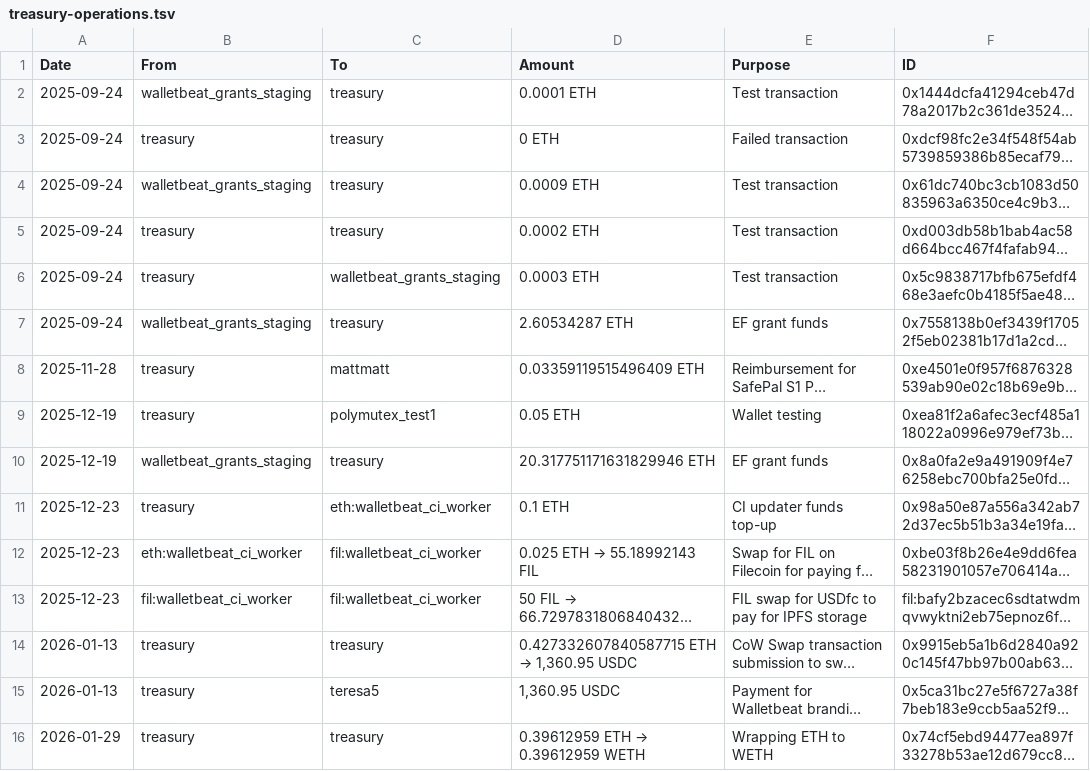
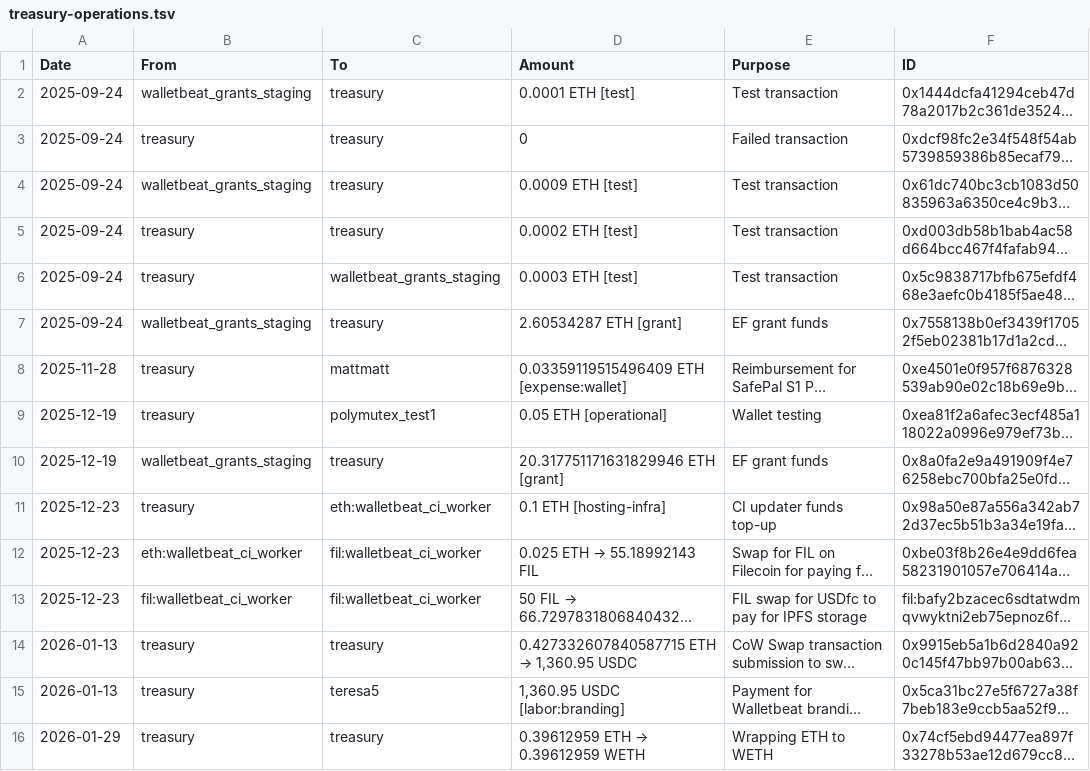
Before and after one commit to walletbeat/walletbeat, a TSV file: governance/treasury/treasury-operations.tsv, drawn as a sheet; only a part is shown; long unchanged cells end in …; the diff covers the shown part only; the diff names each change by its address in the sheet, - before the commit and + after, or states it on an @@ line.

Commit message:
Add transaction and expense categorization.

```diff
--- a/governance/treasury/treasury-operations.tsv
+++ b/governance/treasury/treasury-operations.tsv
-D2 (Amount): 0.0001 ETH
+D2 (Amount): 0.0001 ETH [test]
-D3 (Amount): 0 ETH
+D3 (Amount): 0
-D4 (Amount): 0.0009 ETH
+D4 (Amount): 0.0009 ETH [test]
-D5 (Amount): 0.0002 ETH
+D5 (Amount): 0.0002 ETH [test]
-D6 (Amount): 0.0003 ETH
+D6 (Amount): 0.0003 ETH [test]
-D7 (Amount): 2.60534287 ETH
+D7 (Amount): 2.60534287 ETH [grant]
-D8 (Amount): 0.03359119515496409 ETH
+D8 (Amount): 0.03359119515496409 ETH [expense:wallet]
-D9 (Amount): 0.05 ETH
+D9 (Amount): 0.05 ETH [operational]
-D10 (Amount): 20.317751171631829946 ETH
+D10 (Amount): 20.317751171631829946 ETH [grant]
-D11 (Amount): 0.1 ETH
+D11 (Amount): 0.1 ETH [hosting-infra]
-D15 (Amount): 1,360.95 USDC
+D15 (Amount): 1,360.95 USDC [labor:branding]
```
Also changed, not shown: 55 edited cells elsewhere in this file, 2 other files.
